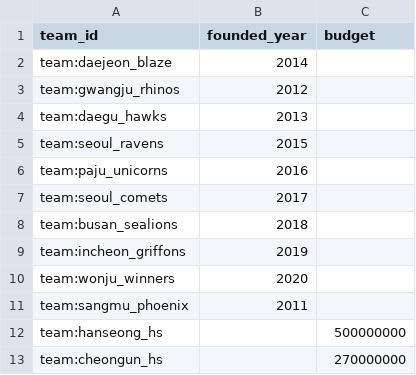
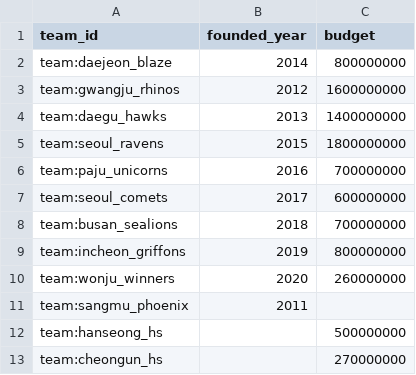
Before and after one commit to chohuis/ProjectB, a CSV file: 03.OnePitch/data/seed/team_org.csv, drawn as a sheet; only a part is shown.

```diff
--- a/03.OnePitch/data/seed/team_org.csv
+++ b/03.OnePitch/data/seed/team_org.csv
@@ -1,11 +1,11 @@
 team_id,founded_year,budget
-team:daejeon_blaze,2014,
-team:gwangju_rhinos,2012,
-team:daegu_hawks,2013,
-team:seoul_ravens,2015,
-team:paju_unicorns,2016,
-team:seoul_comets,2017,
-team:busan_sealions,2018,
-team:incheon_griffons,2019,
-team:wonju_winners,2020,
+team:daejeon_blaze,2014,800000000
+team:gwangju_rhinos,2012,1600000000
+team:daegu_hawks,2013,1400000000
+team:seoul_ravens,2015,1800000000
+team:paju_unicorns,2016,700000000
+team:seoul_comets,2017,600000000
+team:busan_sealions,2018,700000000
+team:incheon_griffons,2019,800000000
+team:wonju_winners,2020,260000000
 team:sangmu_phoenix,2011,
```
Also changed, not shown: 03.OnePitch/data/seed/teams.csv, 3 other files.
